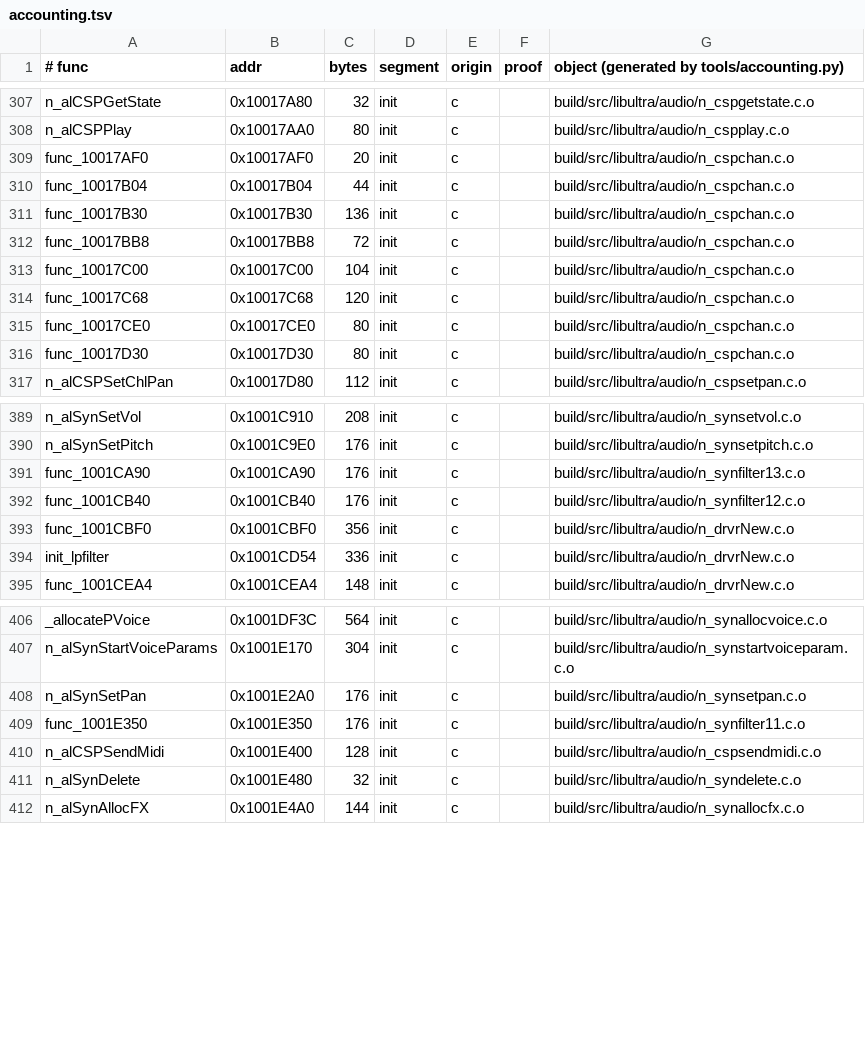
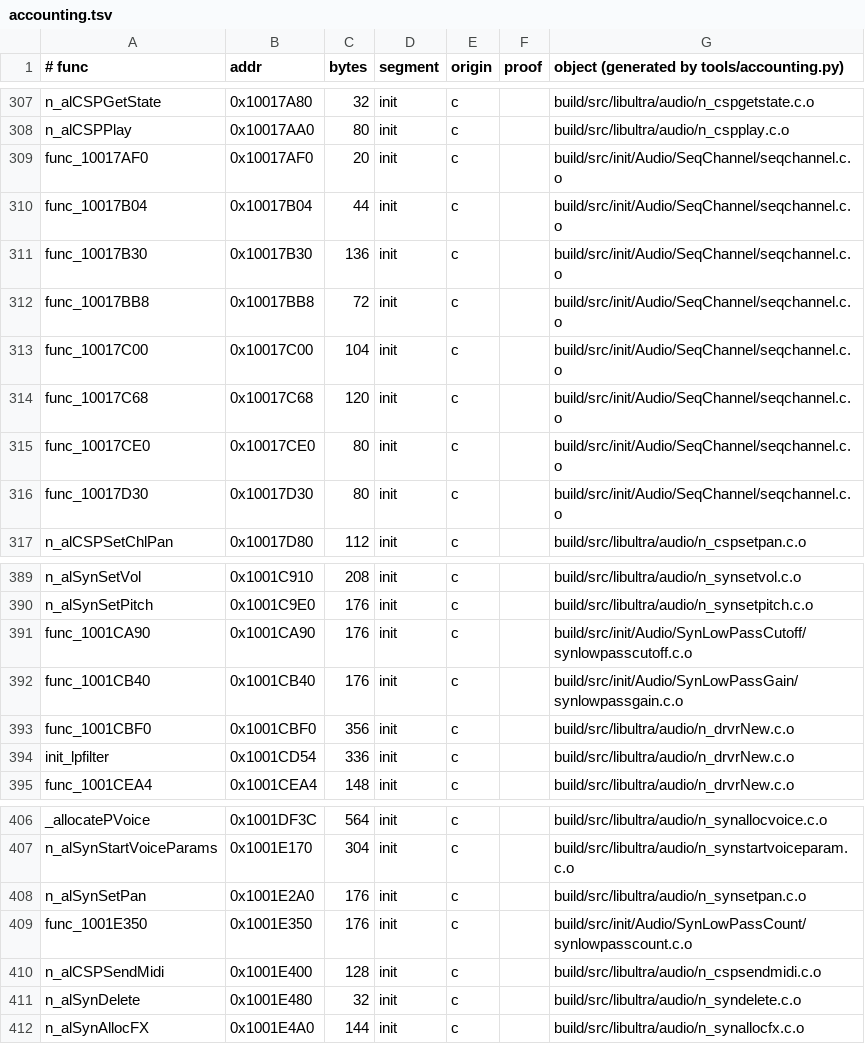
Before and after one commit to sholdee/conker-decomp, a TSV file: tools/accounting.tsv, drawn as a sheet; only a part is shown, gaps mark what is left out.

```diff
--- a/tools/accounting.tsv
+++ b/tools/accounting.tsv
@@ -308,10 +308,10 @@ n_alCSPGetState	0x10017A80	32	init	c		build/src/libultra/audio/n_cspgetstate.c.o
 n_alCSPPlay	0x10017AA0	80	init	c		build/src/libultra/audio/n_cspplay.c.o
-func_10017AF0	0x10017AF0	20	init	c		build/src/libultra/audio/n_cspchan.c.o
-func_10017B04	0x10017B04	44	init	c		build/src/libultra/audio/n_cspchan.c.o
-func_10017B30	0x10017B30	136	init	c		build/src/libultra/audio/n_cspchan.c.o
-func_10017BB8	0x10017BB8	72	init	c		build/src/libultra/audio/n_cspchan.c.o
-func_10017C00	0x10017C00	104	init	c		build/src/libultra/audio/n_cspchan.c.o
-func_10017C68	0x10017C68	120	init	c		build/src/libultra/audio/n_cspchan.c.o
-func_10017CE0	0x10017CE0	80	init	c		build/src/libultra/audio/n_cspchan.c.o
-func_10017D30	0x10017D30	80	init	c		build/src/libultra/audio/n_cspchan.c.o
+func_10017AF0	0x10017AF0	20	init	c		build/src/init/Audio/SeqChannel/seqchannel.c.o
+func_10017B04	0x10017B04	44	init	c		build/src/init/Audio/SeqChannel/seqchannel.c.o
+func_10017B30	0x10017B30	136	init	c		build/src/init/Audio/SeqChannel/seqchannel.c.o
+func_10017BB8	0x10017BB8	72	init	c		build/src/init/Audio/SeqChannel/seqchannel.c.o
+func_10017C00	0x10017C00	104	init	c		build/src/init/Audio/SeqChannel/seqchannel.c.o
+func_10017C68	0x10017C68	120	init	c		build/src/init/Audio/SeqChannel/seqchannel.c.o
+func_10017CE0	0x10017CE0	80	init	c		build/src/init/Audio/SeqChannel/seqchannel.c.o
+func_10017D30	0x10017D30	80	init	c		build/src/init/Audio/SeqChannel/seqchannel.c.o
 n_alCSPSetChlPan	0x10017D80	112	init	c		build/src/libultra/audio/n_cspsetpan.c.o
@@ -390,4 +390,4 @@ n_alSynSetVol	0x1001C910	208	init	c		build/src/libultra/audio/n_synsetvol.c.o
 n_alSynSetPitch	0x1001C9E0	176	init	c		build/src/libultra/audio/n_synsetpitch.c.o
-func_1001CA90	0x1001CA90	176	init	c		build/src/libultra/audio/n_synfilter13.c.o
-func_1001CB40	0x1001CB40	176	init	c		build/src/libultra/audio/n_synfilter12.c.o
+func_1001CA90	0x1001CA90	176	init	c		build/src/init/Audio/SynLowPassCutoff/synlowpasscutoff.c.o
+func_1001CB40	0x1001CB40	176	init	c		build/src/init/Audio/SynLowPassGain/synlowpassgain.c.o
 func_1001CBF0	0x1001CBF0	356	init	c		build/src/libultra/audio/n_drvrNew.c.o
@@ -408,3 +408,3 @@ n_alSynStartVoiceParams	0x1001E170	304	init	c		build/src/libultra/audio/n_synsta
 n_alSynSetPan	0x1001E2A0	176	init	c		build/src/libultra/audio/n_synsetpan.c.o
-func_1001E350	0x1001E350	176	init	c		build/src/libultra/audio/n_synfilter11.c.o
+func_1001E350	0x1001E350	176	init	c		build/src/init/Audio/SynLowPassCount/synlowpasscount.c.o
 n_alCSPSendMidi	0x1001E400	128	init	c		build/src/libultra/audio/n_cspsendmidi.c.o
```
Also changed, not shown: 6 other files.
